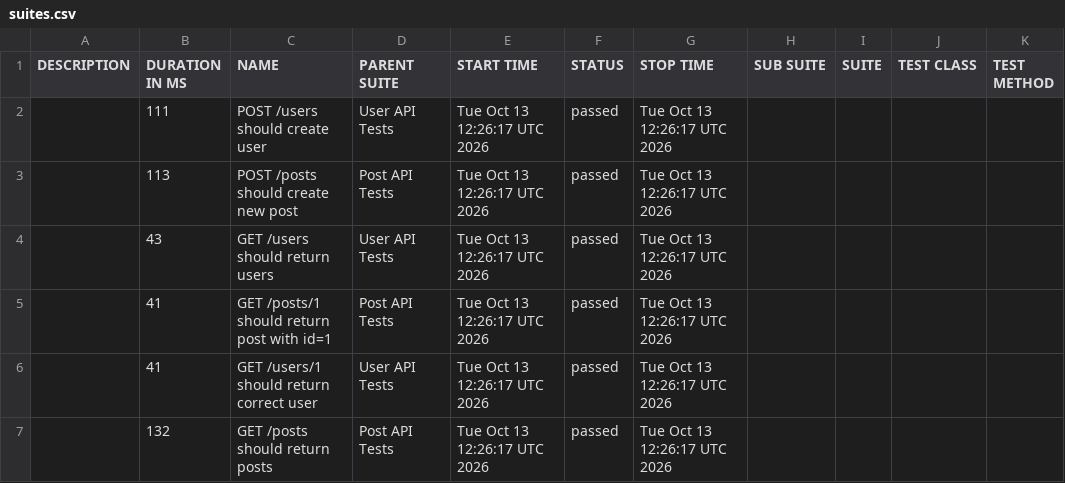
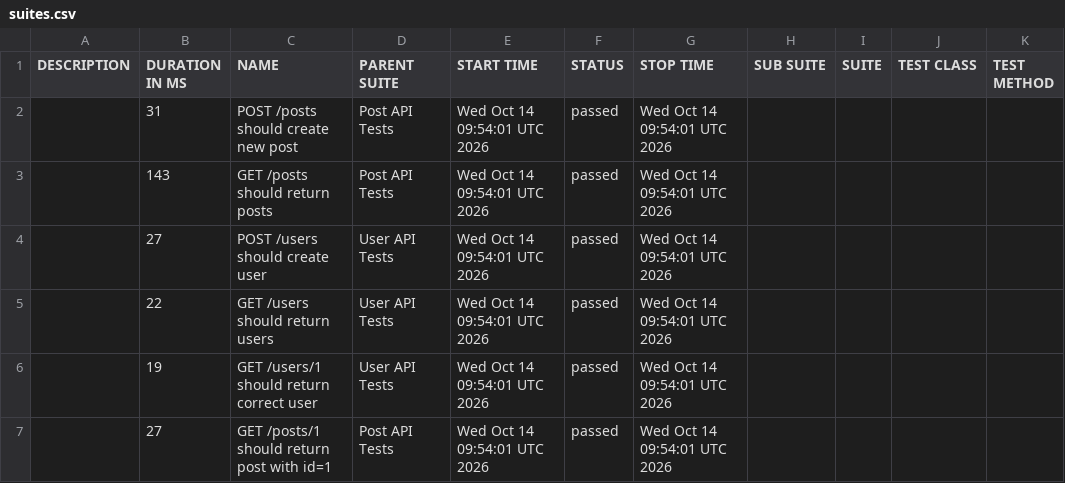
Before and after one commit to AnhAutomationTester/API_Automation_Mocha, a CSV file: data/suites.csv, drawn as a sheet.

```diff
--- a/data/suites.csv
+++ b/data/suites.csv
@@ -1,7 +1,7 @@
 "DESCRIPTION","DURATION IN MS","NAME","PARENT SUITE","START TIME","STATUS","STOP TIME","SUB SUITE","SUITE","TEST CLASS","TEST METHOD"
-"","111","POST /users should create user","User API Tests","Tue Oct 13 12:26:17 UTC 2026","passed","Tue Oct 13 12:26:17 UTC 2026","","","",""
-"","113","POST /posts should create new post","Post API Tests","Tue Oct 13 12:26:17 UTC 2026","passed","Tue Oct 13 12:26:17 UTC 2026","","","",""
-"","43","GET /users should return users","User API Tests","Tue Oct 13 12:26:17 UTC 2026","passed","Tue Oct 13 12:26:17 UTC 2026","","","",""
-"","41","GET /posts/1 should return post with id=1","Post API Tests","Tue Oct 13 12:26:17 UTC 2026","passed","Tue Oct 13 12:26:17 UTC 2026","","","",""
-"","41","GET /users/1 should return correct user","User API Tests","Tue Oct 13 12:26:17 UTC 2026","passed","Tue Oct 13 12:26:17 UTC 2026","","","",""
-"","132","GET /posts should return posts","Post API Tests","Tue Oct 13 12:26:17 UTC 2026","passed","Tue Oct 13 12:26:17 UTC 2026","","","",""
+"","31","POST /posts should create new post","Post API Tests","Wed Oct 14 09:54:01 UTC 2026","passed","Wed Oct 14 09:54:01 UTC 2026","","","",""
+"","143","GET /posts should return posts","Post API Tests","Wed Oct 14 09:54:01 UTC 2026","passed","Wed Oct 14 09:54:01 UTC 2026","","","",""
+"","27","POST /users should create user","User API Tests","Wed Oct 14 09:54:01 UTC 2026","passed","Wed Oct 14 09:54:01 UTC 2026","","","",""
+"","22","GET /users should return users","User API Tests","Wed Oct 14 09:54:01 UTC 2026","passed","Wed Oct 14 09:54:01 UTC 2026","","","",""
+"","19","GET /users/1 should return correct user","User API Tests","Wed Oct 14 09:54:01 UTC 2026","passed","Wed Oct 14 09:54:01 UTC 2026","","","",""
+"","27","GET /posts/1 should return post with id=1","Post API Tests","Wed Oct 14 09:54:01 UTC 2026","passed","Wed Oct 14 09:54:01 UTC 2026","","","",""
```
Also changed, not shown: 50 other files.
